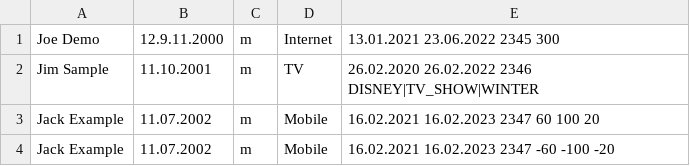
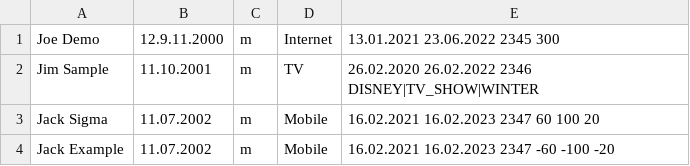
Before and after one commit to pressEm/Netcracker_1, a CSV file: AddAddr.csv, drawn as a sheet.

```diff
--- a/AddAddr.csv
+++ b/AddAddr.csv
@@ -2,3 +2,3 @@ Joe Demo,12.9.11.2000,m,Internet,13.01.2021 23.06.2022 2345 300
 Jim Sample,11.10.2001,m,TV,26.02.2020 26.02.2022 2346 DISNEY|TV_SHOW|WINTER
-Jack Example,11.07.2002,m,Mobile,16.02.2021 16.02.2023 2347 60 100 20
+Jack Sigma,11.07.2002,m,Mobile,16.02.2021 16.02.2023 2347 60 100 20
 Jack Example,11.07.2002,m,Mobile,16.02.2021 16.02.2023 2347 -60 -100 -20
```
Also changed, not shown: 37 other files.
